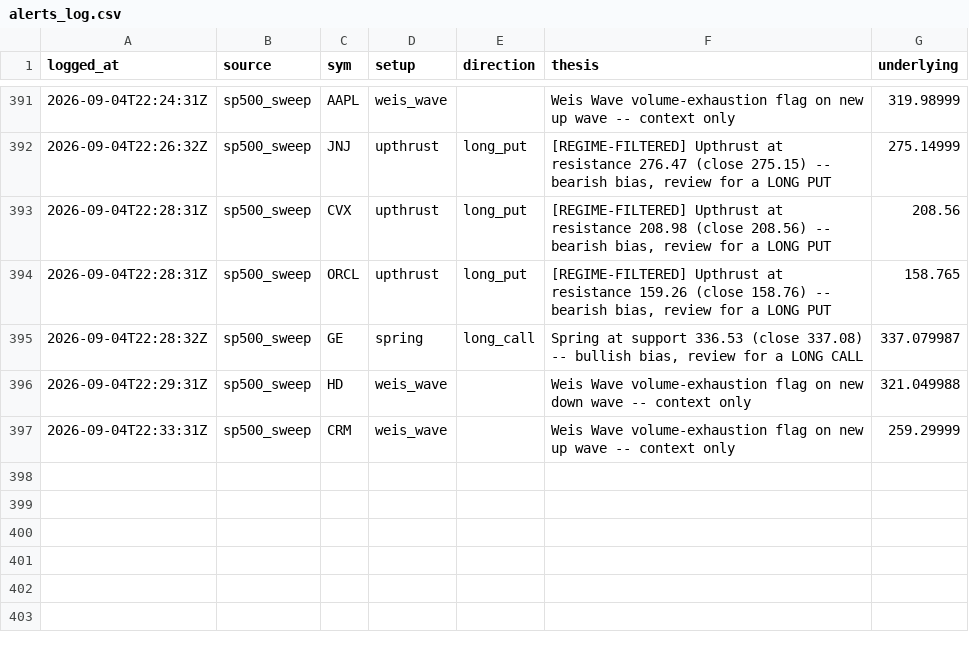
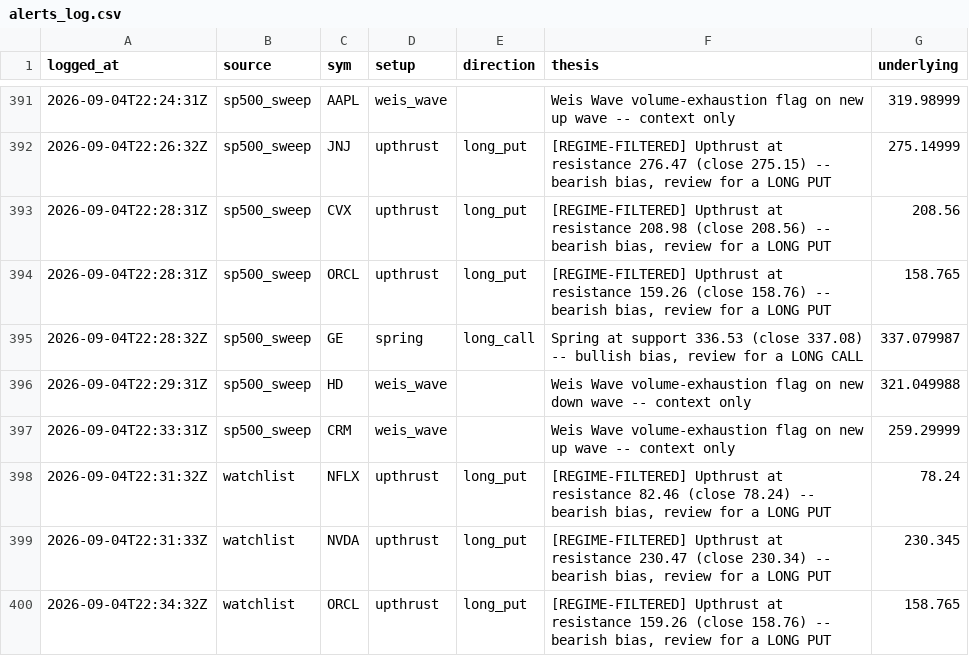
Before and after one commit to phani4393/wyckoff-scanner-ci, a CSV file: data/alerts_log.csv, drawn as a sheet; only a part is shown, gaps mark what is left out.

```diff
--- a/data/alerts_log.csv
+++ b/data/alerts_log.csv
@@ -397 +397,4 @@ logged_at,source,sym,setup,direction,thesis,underlying
 2026-09-04T22:33:31Z,sp500_sweep,CRM,weis_wave,,Weis Wave volume-exhaustion flag on new up wave -- context only,259.29999
+2026-09-04T22:31:32Z,watchlist,NFLX,upthrust,long_put,"[REGIME-FILTERED] Upthrust at resistance 82.46 (close 78.24) -- bearish bias, review for a LONG PUT",78.24
+2026-09-04T22:31:33Z,watchlist,NVDA,upthrust,long_put,"[REGIME-FILTERED] Upthrust at resistance 230.47 (close 230.34) -- bearish bias, review for a LONG PUT",230.345
+2026-09-04T22:34:32Z,watchlist,ORCL,upthrust,long_put,"[REGIME-FILTERED] Upthrust at resistance 159.26 (close 158.76) -- bearish bias, review for a LONG PUT",158.765
```
